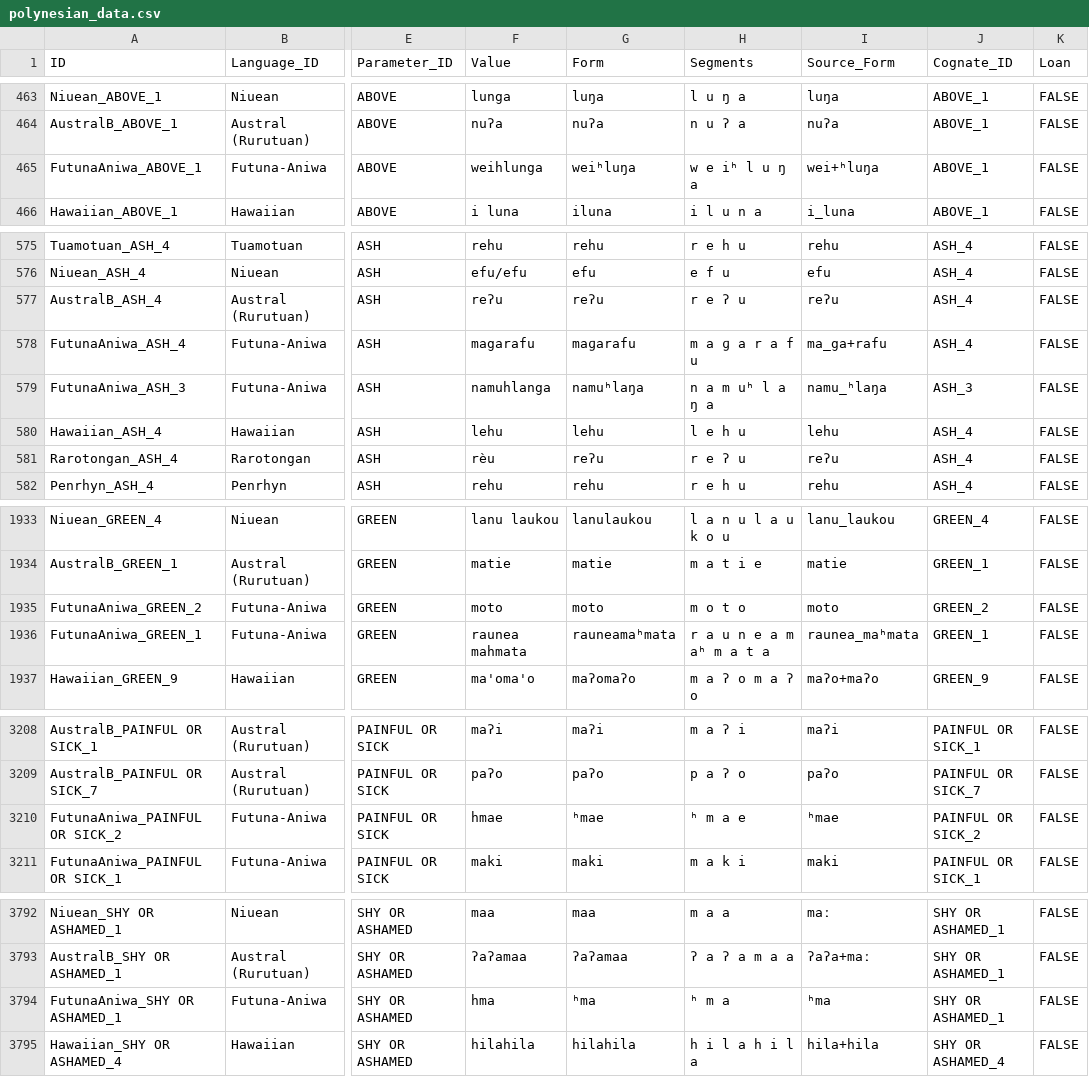
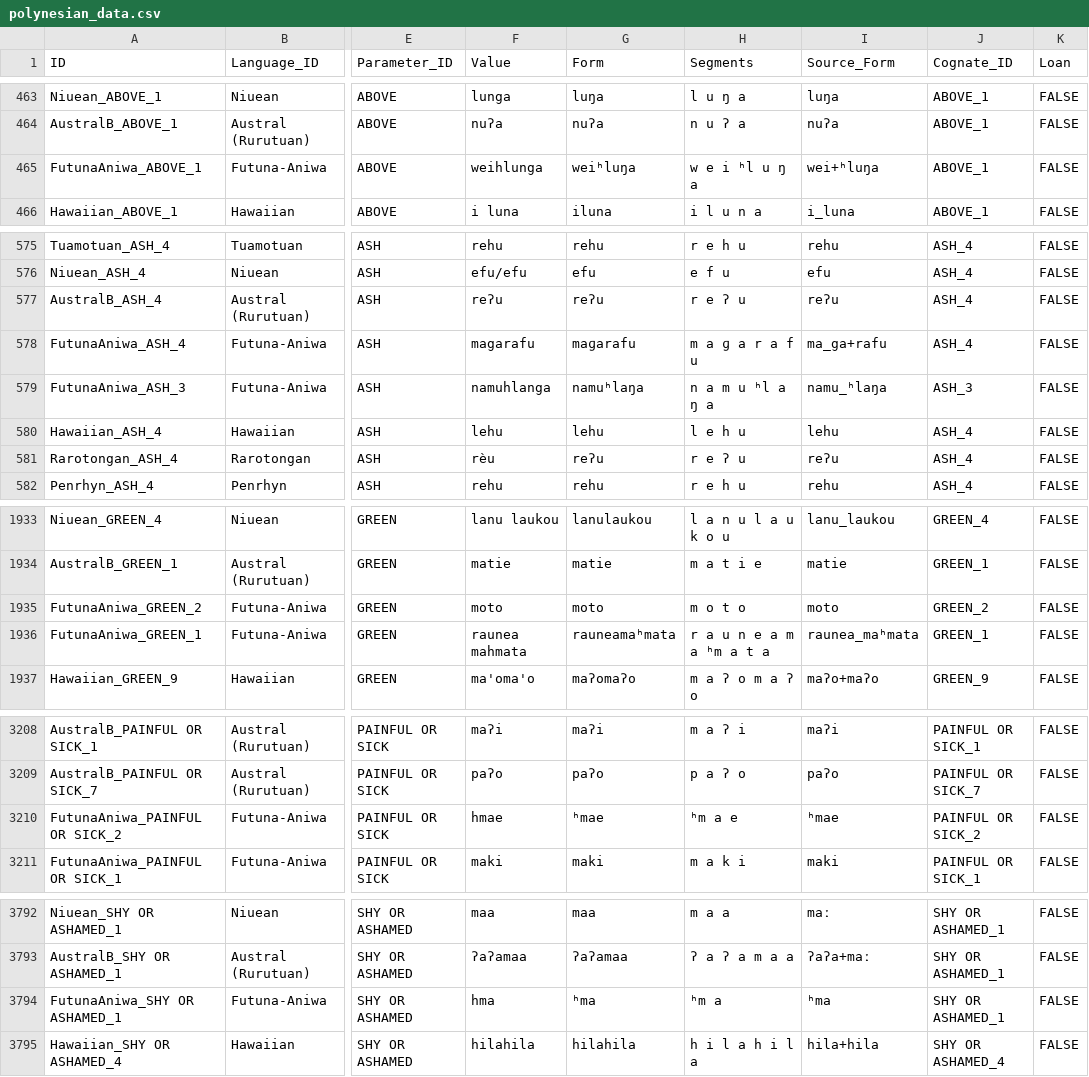
Before and after one commit to pgeorgis/LST_MScThesis, a CSV file: Datasets/Polynesian/polynesian_data.csv, drawn as a sheet; only a part is shown, gaps mark what is left out; the diff covers the shown part only; the diff names each change by its address in the sheet, - before the commit and + after, or states it on an @@ line.

```diff
--- a/Datasets/Polynesian/polynesian_data.csv
+++ b/Datasets/Polynesian/polynesian_data.csv
-H465 (Segments): w e iʰ l u ŋ a
+H465 (Segments): w e i ʰl u ŋ a
-H579 (Segments): n a m uʰ l a ŋ a
+H579 (Segments): n a m u ʰl a ŋ a
-H1936 (Segments): r a u n e a m aʰ m a t a
+H1936 (Segments): r a u n e a m a ʰm a t a
-H3210 (Segments): ʰ m a e
+H3210 (Segments): ʰm a e
-H3794 (Segments): ʰ m a
+H3794 (Segments): ʰm a
```
Also changed, not shown: 8 edited cells elsewhere in this file, Datasets/Dravidian/dravidian_data.csv, 3 other files.
